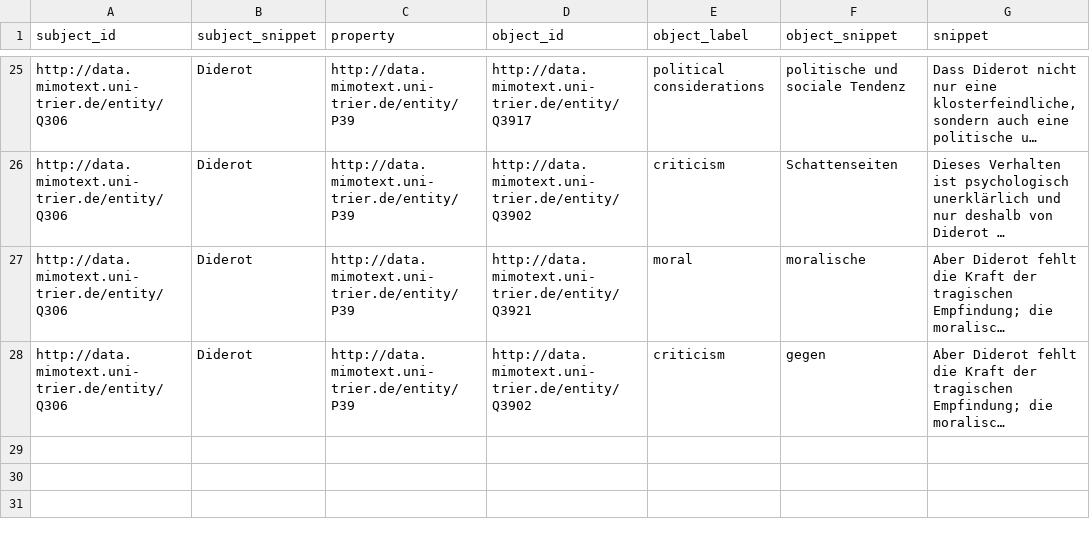
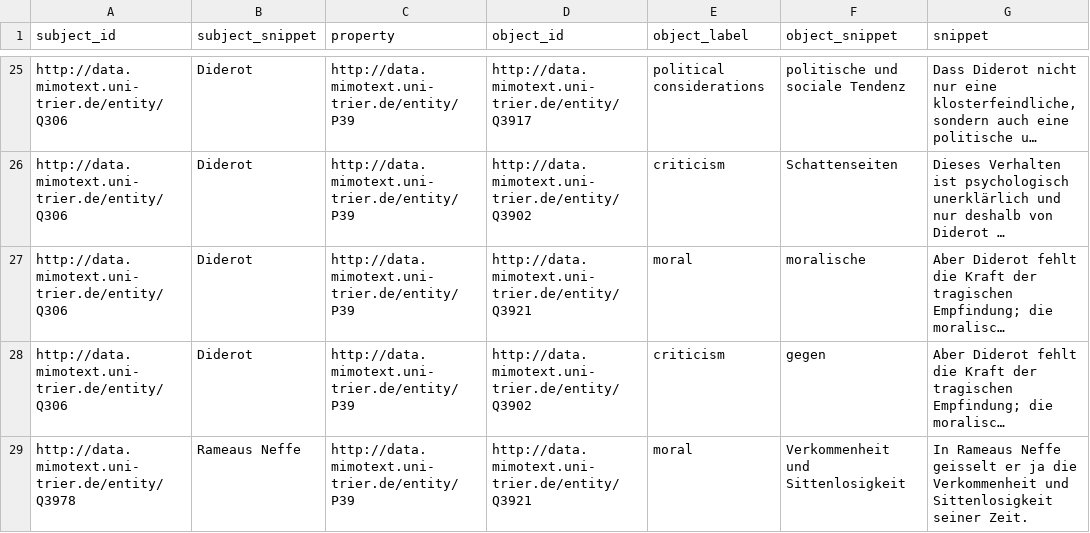
Before and after one commit to MiMoText/inception_tone_intention, a TSV file: statements/intention/Haas_1902a_intention.tsv, drawn as a sheet; only a part is shown, gaps mark what is left out; long unchanged cells end in …; the diff names each change by its address in the sheet, - before the commit and + after, or states it on an @@ line.

```diff
--- a/statements/intention/Haas_1902a_intention.tsv
+++ b/statements/intention/Haas_1902a_intention.tsv
+row 29: http://data.mimotext.uni-trier.de/entity/Q3978 | Rameaus Neffe | http://data.mimotext.uni-trier.de/entity/P39 | http://data.mimotext.uni-trier.de/entity/Q3921 | moral | Verkommenheit und Sittenlosigkeit | In Rameaus Neffe geisselt er ja die Verkommenheit und Sittenlosigkeit seiner Zeit.
```
Also changed, not shown: statements/intention/Bauer-Funke_2008a_intention.tsv, statements/intention/Bauer_Funke_1998b_intention.tsv, 11 other files.
